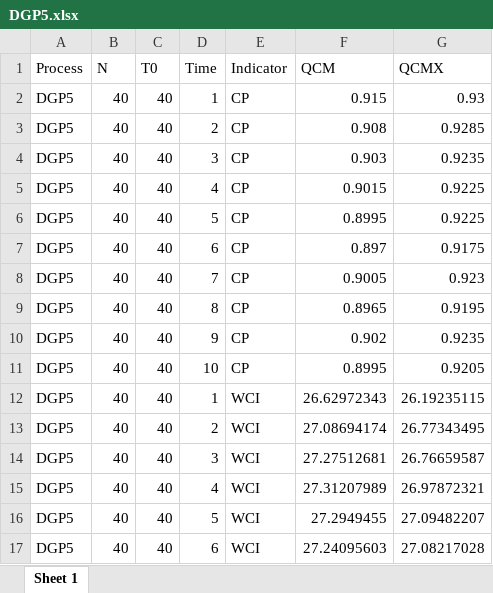
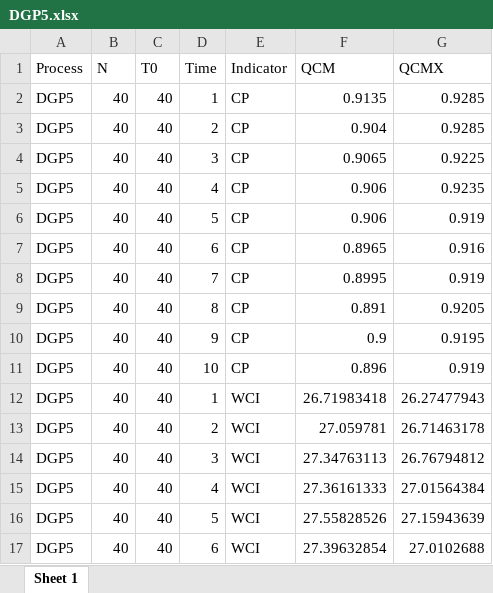
Before and after one commit to GuanpengYan/qcm_DGP, an Excel workbook: DGP5.xlsx, sheet Sheet 1, drawn as a sheet; only a part is shown; values as stored, in another font and other column widths than the file's, no borders; the diff covers the shown part only; the diff names each change by its address in the sheet, - before the commit and + after, or states it on an @@ line.

```diff
--- a/DGP5.xlsx (sheet Sheet 1)
+++ b/DGP5.xlsx (sheet Sheet 1)
-F2 (QCM): 0.915
+F2 (QCM): 0.9135
-G2 (QCMX): 0.93
+G2 (QCMX): 0.9285
-F3 (QCM): 0.908
+F3 (QCM): 0.904
-F4 (QCM): 0.903
+F4 (QCM): 0.9065
-G4 (QCMX): 0.9235
+G4 (QCMX): 0.9225
-F5 (QCM): 0.9015
+F5 (QCM): 0.906
-G5 (QCMX): 0.9225
+G5 (QCMX): 0.9235
-F6 (QCM): 0.8995
+F6 (QCM): 0.906
-G6 (QCMX): 0.9225
+G6 (QCMX): 0.919
-F7 (QCM): 0.897
+F7 (QCM): 0.8965
-G7 (QCMX): 0.9175
+G7 (QCMX): 0.916
-F8 (QCM): 0.9005
+F8 (QCM): 0.8995
-G8 (QCMX): 0.923
+G8 (QCMX): 0.919
-F9 (QCM): 0.8965
+F9 (QCM): 0.891
-G9 (QCMX): 0.9195
+G9 (QCMX): 0.9205
-F10 (QCM): 0.902
+F10 (QCM): 0.9
-G10 (QCMX): 0.9235
+G10 (QCMX): 0.9195
-F11 (QCM): 0.8995
+F11 (QCM): 0.896
-G11 (QCMX): 0.9205
+G11 (QCMX): 0.919
-F12 (QCM): 26.62972343
+F12 (QCM): 26.71983418
-G12 (QCMX): 26.19235115
+G12 (QCMX): 26.27477943
-F13 (QCM): 27.08694174
+F13 (QCM): 27.059781
-G13 (QCMX): 26.77343495
+G13 (QCMX): 26.71463178
-F14 (QCM): 27.27512681
+F14 (QCM): 27.34763113
-G14 (QCMX): 26.76659587
+G14 (QCMX): 26.76794812
-F15 (QCM): 27.31207989
+F15 (QCM): 27.36161333
-G15 (QCMX): 26.97872321
+G15 (QCMX): 27.01564384
-F16 (QCM): 27.2949455
+F16 (QCM): 27.55828526
-G16 (QCMX): 27.09482207
+G16 (QCMX): 27.15943639
-F17 (QCM): 27.24095603
+F17 (QCM): 27.39632854
-G17 (QCMX): 27.08217028
+G17 (QCMX): 27.0102688
```
Also changed, not shown: 285 edited cells elsewhere in this sheet, DGP6.xlsx, DGP7.xlsx, 12 other files.
